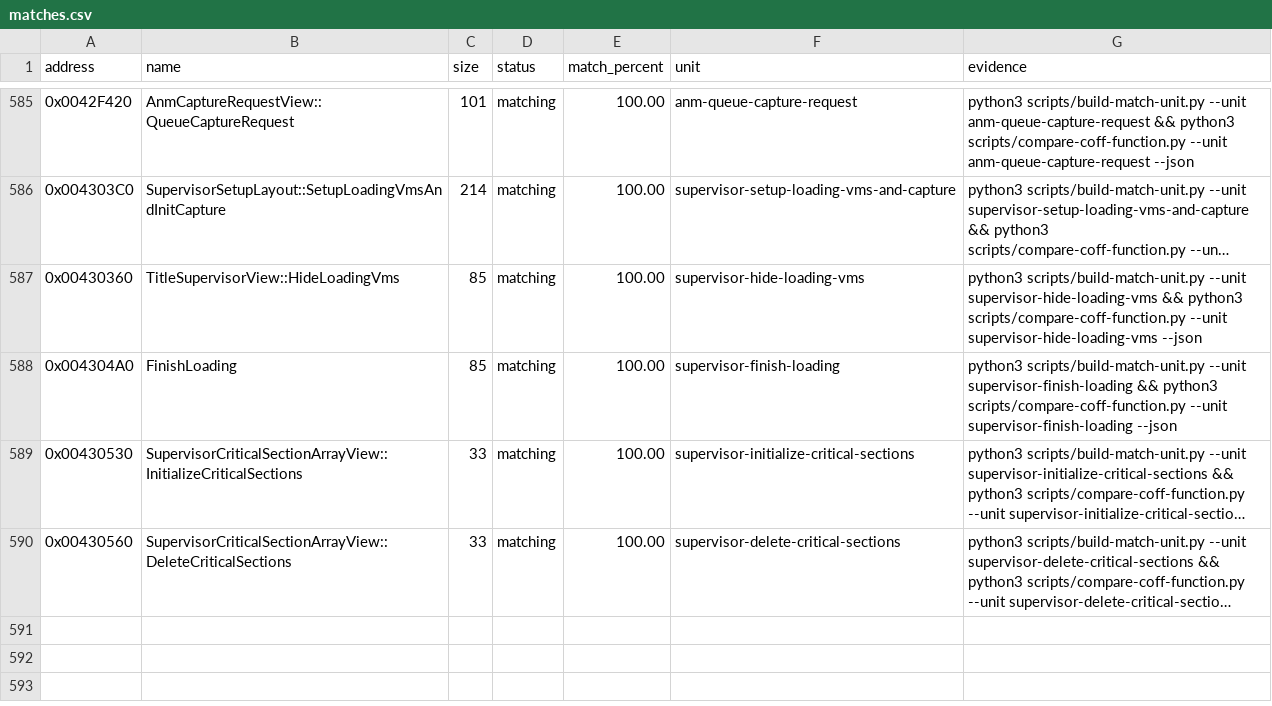
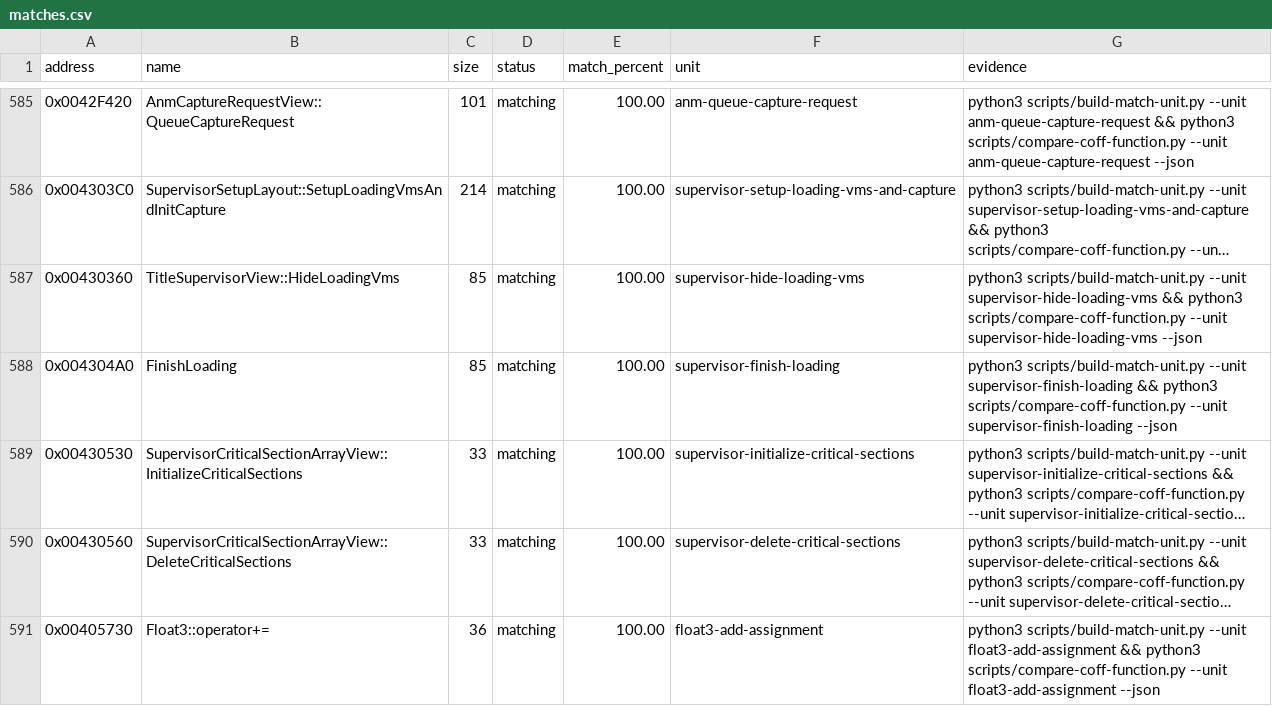
Before and after one commit to N0zoM1z0/th09, a CSV file: config/matches.csv, drawn as a sheet; only a part is shown, gaps mark what is left out; long unchanged cells end in …; the diff names each change by its address in the sheet, - before the commit and + after, or states it on an @@ line.

```diff
--- a/config/matches.csv
+++ b/config/matches.csv
+row 591: 0x00405730 | Float3::operator+= | 36 | matching | 100.00 | float3-add-assignment | python3 scripts/build-match-unit.py --unit float3-add-assignment && python3 scripts/compare-coff-function.py --unit float3-add-assignment --json
```
Also changed, not shown: config/function-origins.csv, config/functions.csv, 8 other files.
